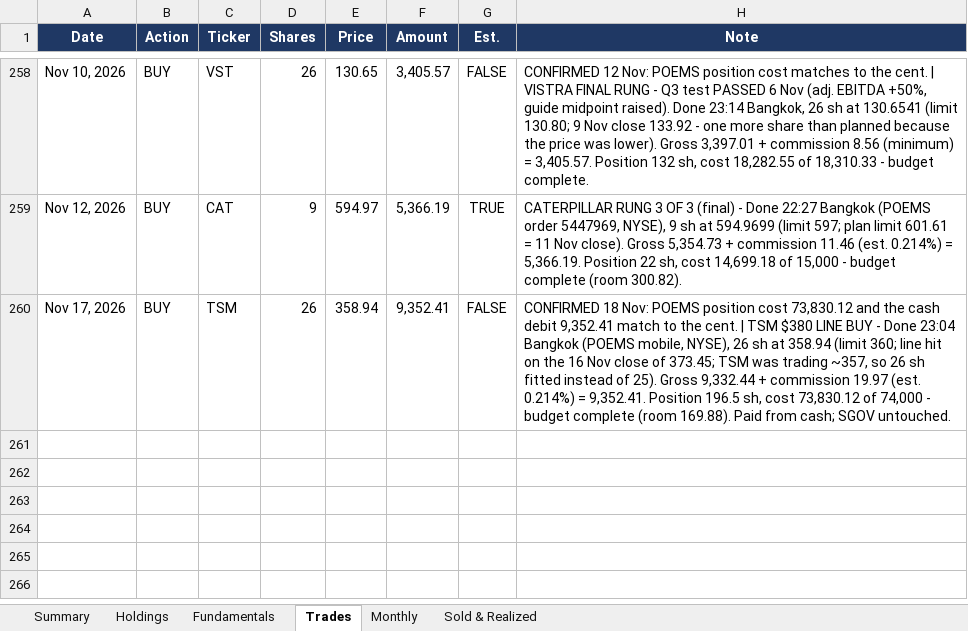
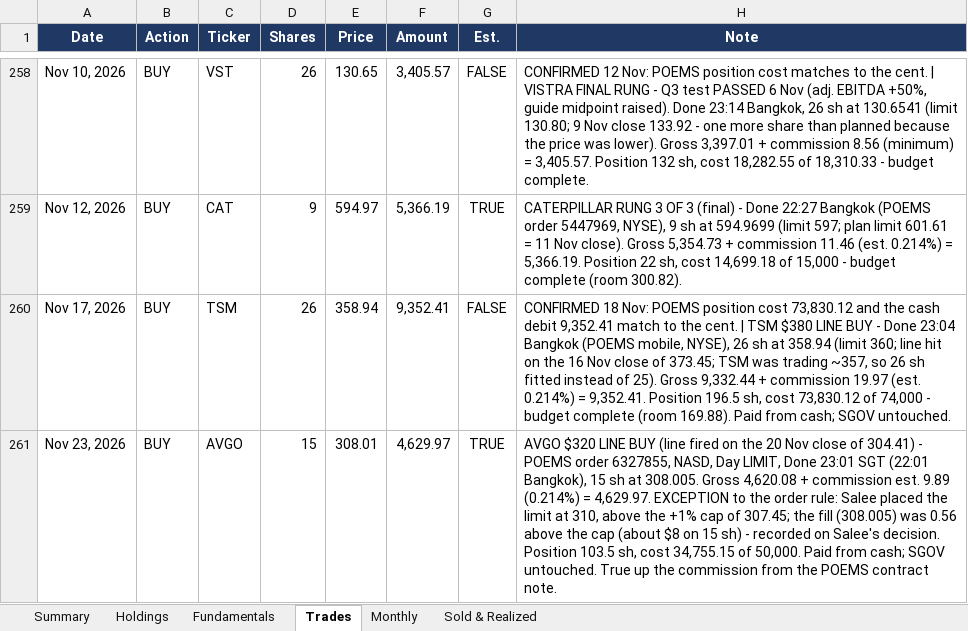
Before and after one commit to sakulratpradit/p4-trrsg5, an Excel workbook: src/Pillar4_US_Portfolio_Workbook.xlsx, sheet Trades, drawn as a sheet; only a part is shown, gaps mark what is left out; values as stored, in another font and other column widths than the file's, no borders; the diff names each change by its address in the sheet, - before the commit and + after, or states it on an @@ line.

```diff
--- a/src/Pillar4_US_Portfolio_Workbook.xlsx (sheet Trades)
+++ b/src/Pillar4_US_Portfolio_Workbook.xlsx (sheet Trades)
+row 261: Nov 23, 2026 | BUY | AVGO | 15 | 308.01 | 4,629.97 | TRUE | AVGO $320 LINE BUY (line fired on the 20 Nov close of 304.41) - POEMS order 6327855, NASD, Day LIMIT, Done 23:01 SGT (22:01 Bangkok), 15 sh at 308.005. Gross 4,620.08 + commission est. 9.89 (0.214%) = 4,629.97. EXCEPTION to the order rule: Salee placed the limit at 310, above the +1% cap of 307.45; the fill (308.005) was 0.56 above the cap (about $8 on 15 sh) - recorded on Salee's decision. Position 103.5 sh, cost 34,755.15 of 50,000. Paid from cash; SGOV untouched. True up the commission from the POEMS contract note.
```
Also changed, not shown: sheet Holdings, sheet Summary, sheet Monthly, 3 other files.
